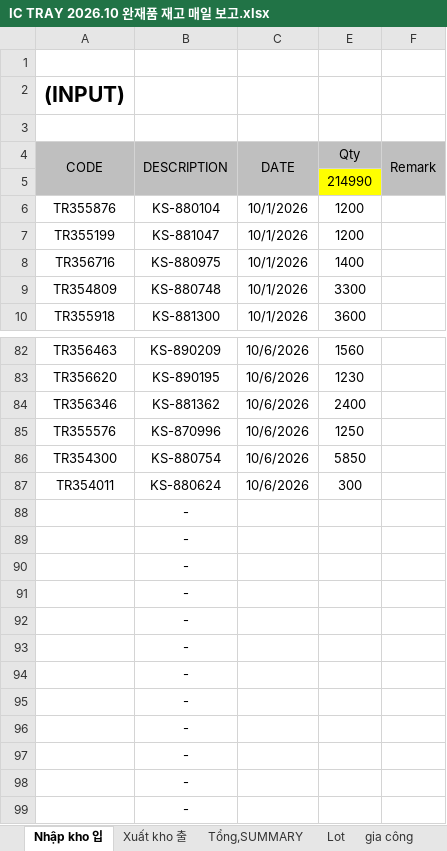
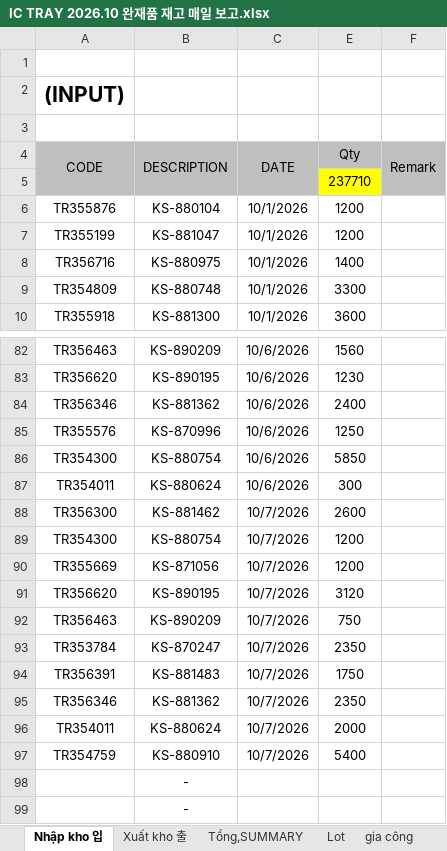
Before and after one commit to skywantae/skywantae.github.io, an Excel workbook: data/stock_sources/vietnam/IC TRAY 2026.10 완재품 재고 매일 보고.xlsx, sheet Nhập kho 입, drawn as a sheet; only a part is shown, gaps mark what is left out; values as stored, in another font and other column widths than the file's, no borders; 1 other sheet too large or unreadable and not compared; removed rows and columns are numbered as before the commit, all else as after; the diff names each change by its address in the sheet, - before the commit and + after, or states it on an @@ line.

```diff
--- a/data/stock_sources/vietnam/IC TRAY 2026.10 완재품 재고 매일 보고.xlsx (sheet Nhập kho 입)
+++ b/data/stock_sources/vietnam/IC TRAY 2026.10 완재품 재고 매일 보고.xlsx (sheet Nhập kho 입)
-E5 (Qty): 214990
+E5 (Qty): 237710
-row 88:  | -
-row 89:  | -
-row 90:  | -
-row 91:  | -
-row 92:  | -
-row 93:  | -
-row 94:  | -
-row 95:  | -
-row 96:  | -
-row 97:  | -
+row 88: TR356300 | KS-881462 | 10/7/2026 | 2600
+row 89: TR354300 | KS-880754 | 10/7/2026 | 1200
+row 90: TR355669 | KS-871056 | 10/7/2026 | 1200
+row 91: TR356620 | KS-890195 | 10/7/2026 | 3120
+row 92: TR356463 | KS-890209 | 10/7/2026 | 750
+row 93: TR353784 | KS-870247 | 10/7/2026 | 2350
+row 94: TR356391 | KS-881483 | 10/7/2026 | 1750
+row 95: TR356346 | KS-881362 | 10/7/2026 | 2350
+row 96: TR354011 | KS-880624 | 10/7/2026 | 2000
+row 97: TR354759 | KS-880910 | 10/7/2026 | 5400
```
Also changed, not shown: sheet Lot, sheet Xuất kho 출, sheet gia công, formulas that keep their value, 15 other files.
